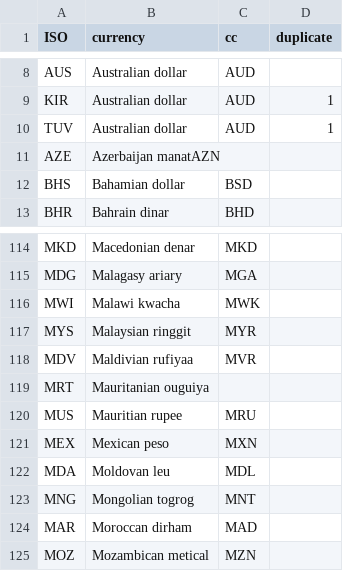
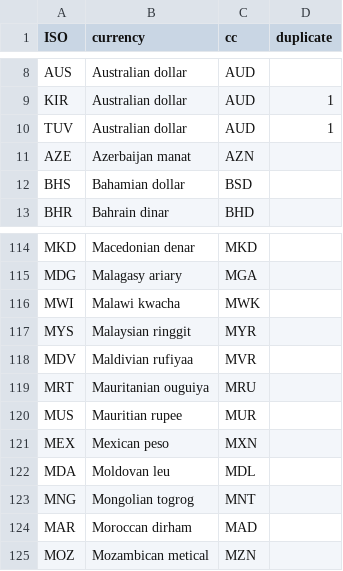
Before and after one commit to akmiller01/IATI-annual-report-2019, a CSV file: currency_codes.csv, drawn as a sheet; only a part is shown, gaps mark what is left out.

Commit message:
Fix

```diff
--- a/currency_codes.csv
+++ b/currency_codes.csv
@@ -10,3 +10,3 @@ KIR,Australian dollar,AUD,1
 TUV,Australian dollar,AUD,1
-AZE,Azerbaijan manatAZN,,
+AZE,Azerbaijan manat,AZN,
 BHS,Bahamian dollar,BSD,
@@ -118,4 +118,4 @@ MYS,Malaysian ringgit,MYR,
 MDV,Maldivian rufiyaa,MVR,
-MRT,Mauritanian ouguiya,,
-MUS,Mauritian rupee,MRU,
+MRT,Mauritanian ouguiya,MRU,
+MUS,Mauritian rupee,MUR,
 MEX,Mexican peso,MXN,
```
